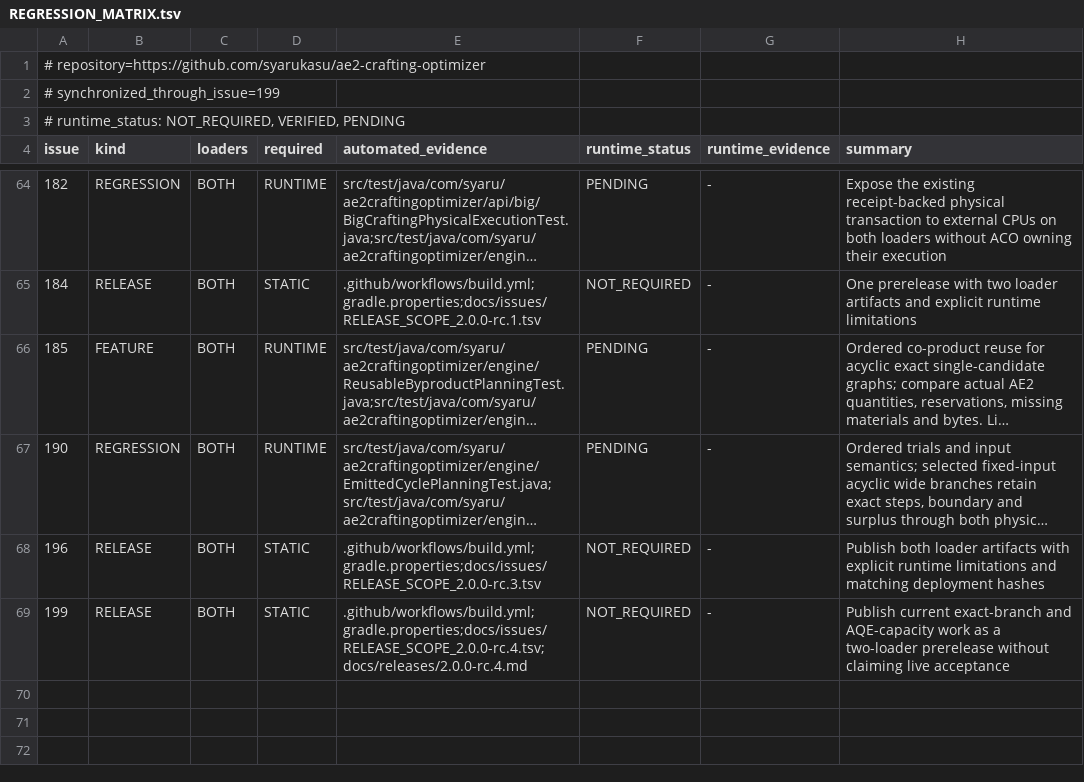
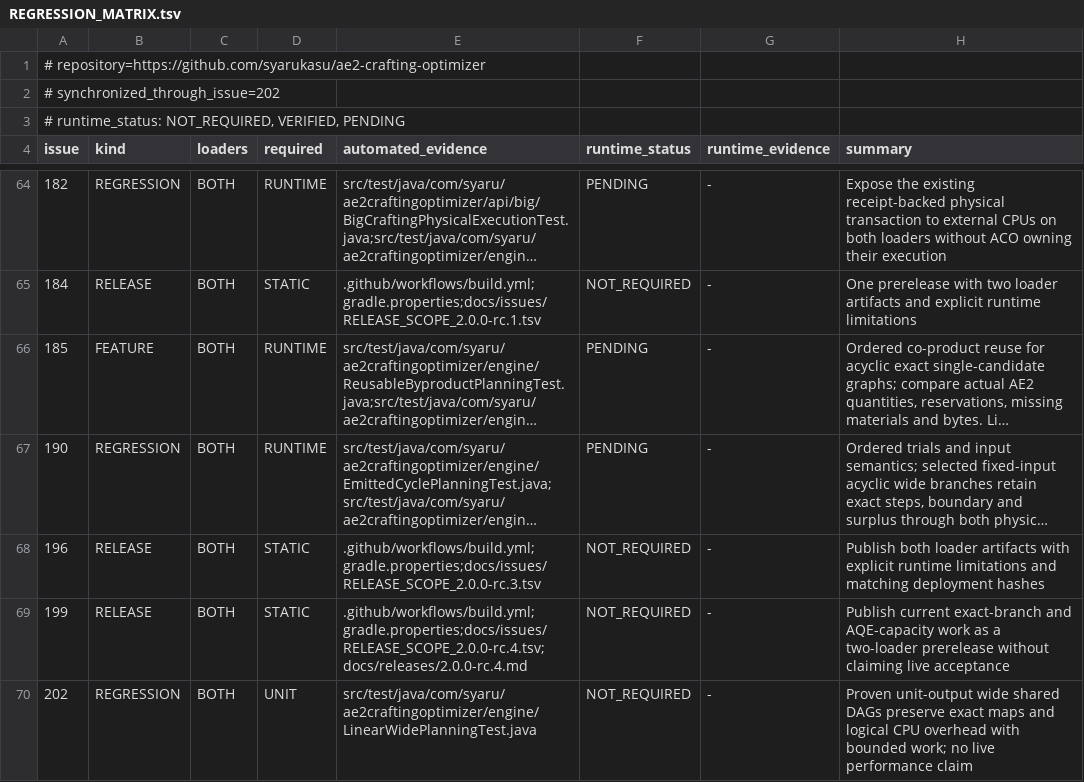
Before and after one commit to syarukasu/ae2-crafting-optimizer, a TSV file: docs/issues/REGRESSION_MATRIX.tsv, drawn as a sheet; only a part is shown, gaps mark what is left out; long unchanged cells end in ….

Commit message:
Optimize proven wide shared DAGs with exact byte accounting (#202)

```diff
--- a/docs/issues/REGRESSION_MATRIX.tsv
+++ b/docs/issues/REGRESSION_MATRIX.tsv
@@ -1,3 +1,3 @@
 # repository=https://github.com/syarukasu/ae2-crafting-optimizer
-# synchronized_through_issue=199
+# synchronized_through_issue=202
 # runtime_status: NOT_REQUIRED, VERIFIED, PENDING
@@ -69 +69,2 @@ issue	kind	loaders	required	automated_evidence	runtime_status	runtime_evidence	s
 199	RELEASE	BOTH	STATIC	.github/workflows/build.yml;gradle.properties;docs/issues/RELEASE_SCOPE_2.0.0-rc.4.tsv;docs/releases/2.0.0-rc.4.md	NOT_REQUIRED	-	Publish current exact-branch and AQE-capacity work as a two-loader prerelease without claiming live acceptance
+202	REGRESSION	BOTH	UNIT	src/test/java/com/syaru/ae2craftingoptimizer/engine/LinearWidePlanningTest.java	NOT_REQUIRED	-	Proven unit-output wide shared DAGs preserve exact maps and logical CPU overhead with bounded work; no live performance claim
```
Also changed, not shown: 8 other files.
